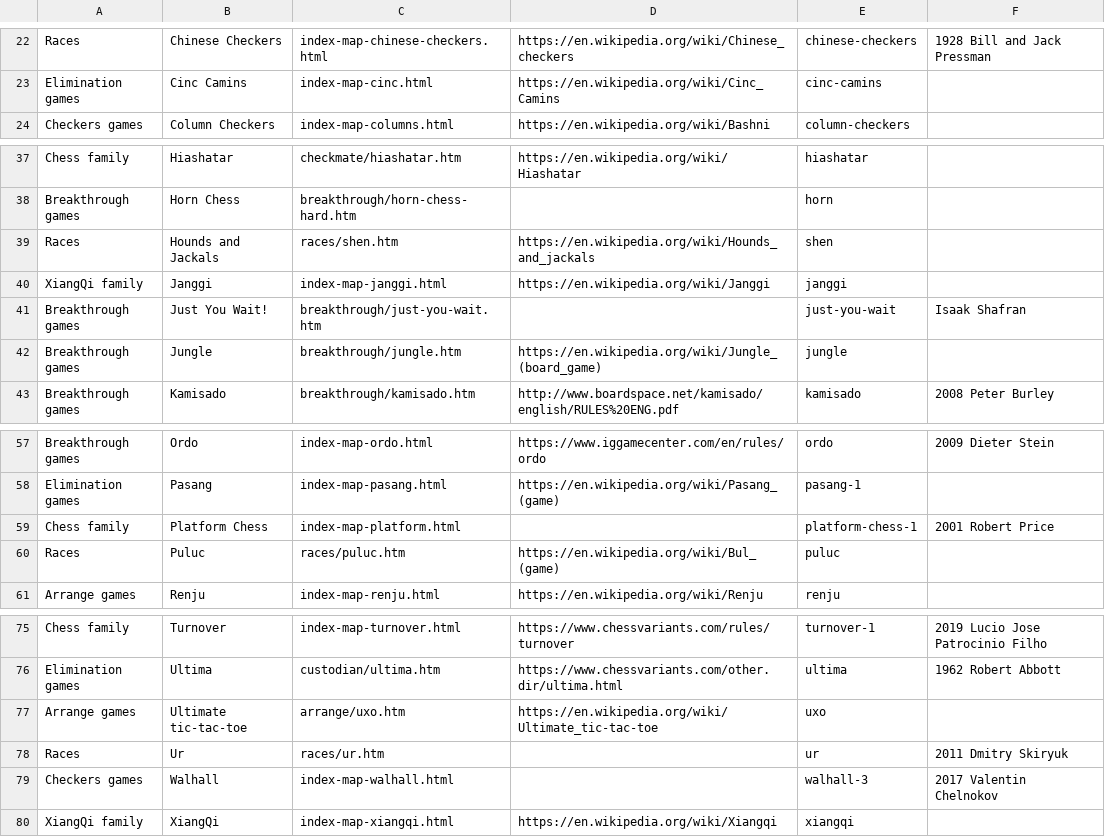
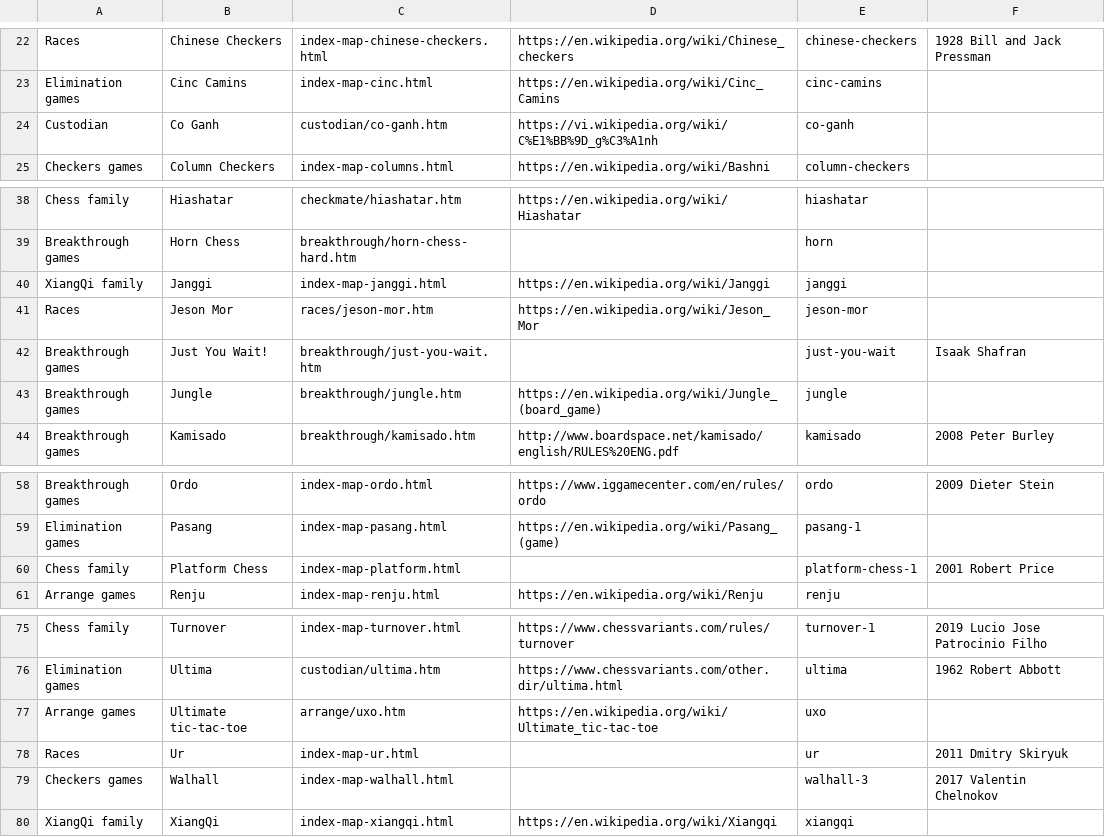
Before and after one commit to DagazProject/DagazProject.github.io, a CSV file: index-map.csv, drawn as a sheet; only a part is shown, gaps mark what is left out.

```diff
--- a/index-map.csv
+++ b/index-map.csv
@@ -23,2 +23,3 @@ Races;Chinese Checkers;index-map-chinese-checkers.html;https://en.wikipedia.org/
 Elimination games;Cinc Camins;index-map-cinc.html;https://en.wikipedia.org/wiki/Cinc_Camins;cinc-camins;
+Custodian;Co Ganh;custodian/co-ganh.htm;https://vi.wikipedia.org/wiki/C%E1%BB%9D_g%C3%A1nh;co-ganh;
 Checkers games;Column Checkers;index-map-columns.html;https://en.wikipedia.org/wiki/Bashni;column-checkers;
@@ -38,4 +39,4 @@ Chess family;Hiashatar;checkmate/hiashatar.htm;https://en.wikipedia.org/wiki/Hia
 Breakthrough games;Horn Chess;breakthrough/horn-chess-hard.htm;;horn;
-Races;Hounds and Jackals;races/shen.htm;https://en.wikipedia.org/wiki/Hounds_and_jackals;shen;
 XiangQi family;Janggi;index-map-janggi.html;https://en.wikipedia.org/wiki/Janggi;janggi;
+Races;Jeson Mor;races/jeson-mor.htm;https://en.wikipedia.org/wiki/Jeson_Mor;jeson-mor;
 Breakthrough games;Just You Wait!;breakthrough/just-you-wait.htm;;just-you-wait;Isaak Shafran
@@ -59,3 +60,2 @@ Elimination games;Pasang;index-map-pasang.html;https://en.wikipedia.org/wiki/Pas
 Chess family;Platform Chess;index-map-platform.html;;platform-chess-1;2001 Robert Price
-Races;Puluc;races/puluc.htm;https://en.wikipedia.org/wiki/Bul_(game);puluc;
 Arrange games;Renju;index-map-renju.html;https://en.wikipedia.org/wiki/Renju;renju;
@@ -77,3 +77,3 @@ Elimination games;Ultima;custodian/ultima.htm;https://www.chessvariants.com/othe
 Arrange games;Ultimate tic-tac-toe;arrange/uxo.htm;https://en.wikipedia.org/wiki/Ultimate_tic-tac-toe;uxo;
-Races;Ur;races/ur.htm;;ur;2011 Dmitry Skiryuk
+Races;Ur;index-map-ur.html;;ur;2011 Dmitry Skiryuk
 Checkers games;Walhall;index-map-walhall.html;;walhall-3;2017 Valentin Chelnokov
```
Also changed, not shown: index-map-chinese-checkers.csv, index-map-shogi.csv, 33 other files.
